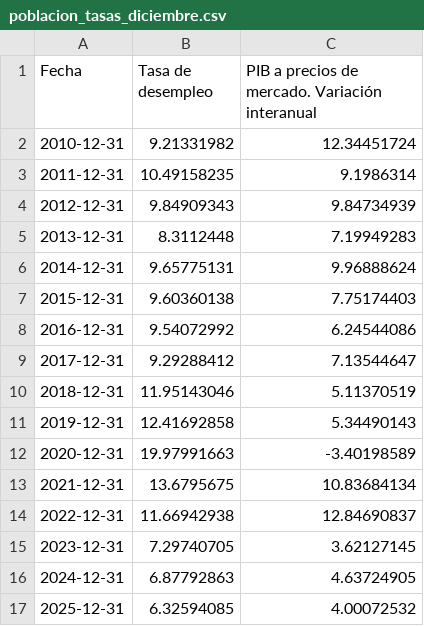
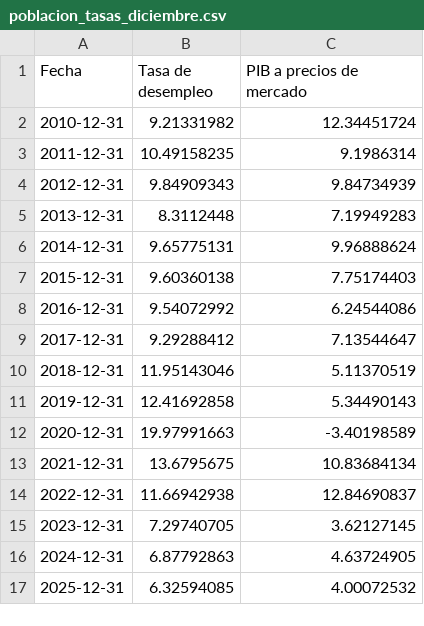
Before and after one commit to AaronAllStar/csv, a CSV file: poblacion_tasas_diciembre.csv, drawn as a sheet.

Commit message:
Fix header in poblacion_tasas_diciembre.csv

```diff
--- a/poblacion_tasas_diciembre.csv
+++ b/poblacion_tasas_diciembre.csv
@@ -1,2 +1,2 @@
-Fecha,Tasa de desempleo,PIB a precios de mercado. Variación interanual
+Fecha,Tasa de desempleo,PIB a precios de mercado
 2010-12-31,9.21331982,12.34451724
```
